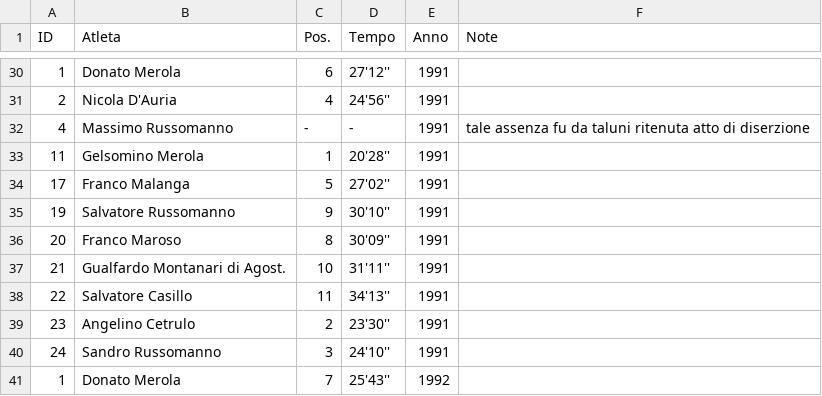
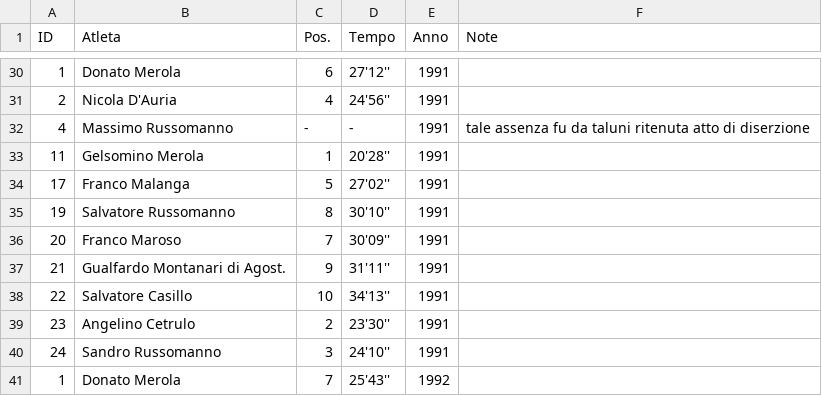
Before and after one commit to pceres/stralaceno, a CSV file: custom/dati/tempi_laceno.csv, drawn as a sheet; only a part is shown, gaps mark what is left out.

```diff
--- a/custom/dati/tempi_laceno.csv
+++ b/custom/dati/tempi_laceno.csv
@@ -34,6 +34,6 @@ ID;Atleta;Pos.;Tempo;Anno;Note
 17;Franco Malanga;5;27'02'';1991;
-19;Salvatore Russomanno;9;30'10'';1991;
-20;Franco Maroso;8;30'09'';1991;
-21;Gualfardo Montanari di Agost.;10;31'11'';1991;
-22;Salvatore Casillo;11;34'13'';1991;
+19;Salvatore Russomanno;8;30'10'';1991;
+20;Franco Maroso;7;30'09'';1991;
+21;Gualfardo Montanari di Agost.;9;31'11'';1991;
+22;Salvatore Casillo;10;34'13'';1991;
 23;Angelino Cetrulo;2;23'30'';1991;
```
Also changed, not shown: 1 other file.
